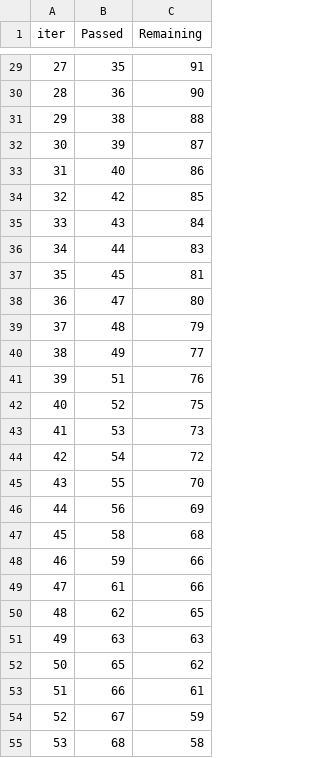
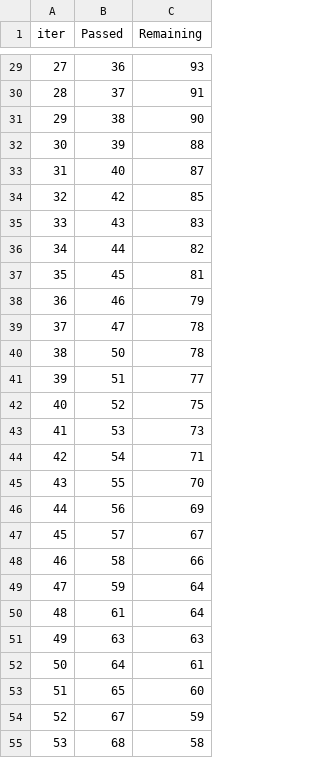
Before and after one commit to anish170805/Student-marks-predictor, a TSV file: catboost_info/time_left.tsv, drawn as a sheet; only a part is shown, gaps mark what is left out; the diff covers the shown part only.

```diff
--- a/catboost_info/time_left.tsv
+++ b/catboost_info/time_left.tsv
@@ -29,26 +29,26 @@ iter	Passed	Remaining
-27	35	91
-28	36	90
-29	38	88
-30	39	87
-31	40	86
+27	36	93
+28	37	91
+29	38	90
+30	39	88
+31	40	87
 32	42	85
-33	43	84
-34	44	83
+33	43	83
+34	44	82
 35	45	81
-36	47	80
-37	48	79
-38	49	77
-39	51	76
+36	46	79
+37	47	78
+38	50	78
+39	51	77
 40	52	75
 41	53	73
-42	54	72
+42	54	71
 43	55	70
 44	56	69
-45	58	68
-46	59	66
-47	61	66
-48	62	65
+45	57	67
+46	58	66
+47	59	64
+48	61	64
 49	63	63
-50	65	62
-51	66	61
+50	64	61
+51	65	60
 52	67	59
```
Also changed, not shown: 110 edited cells elsewhere in this file, 10 other files.
